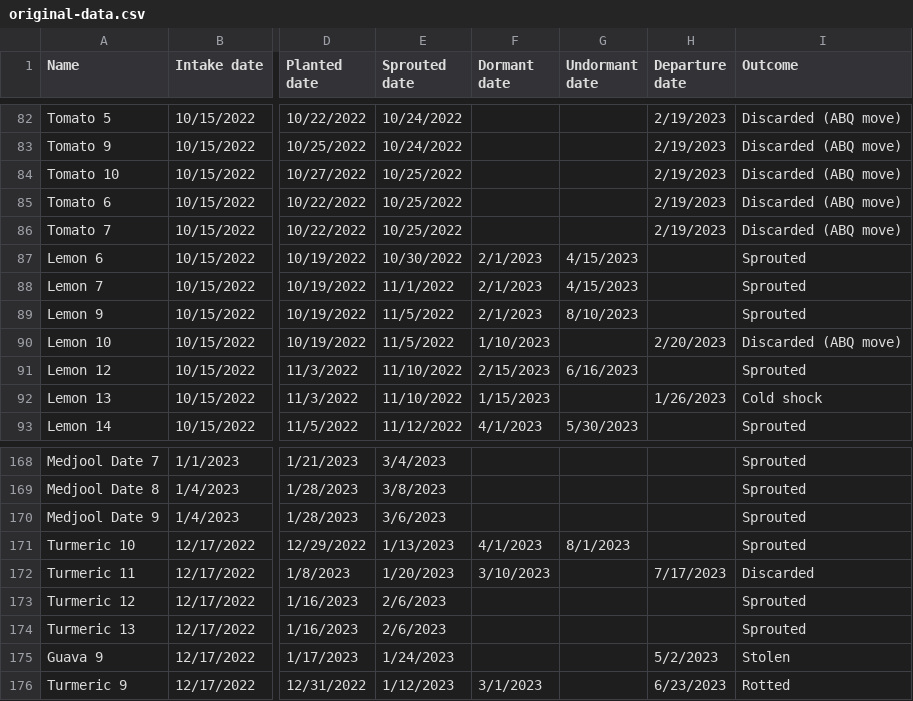
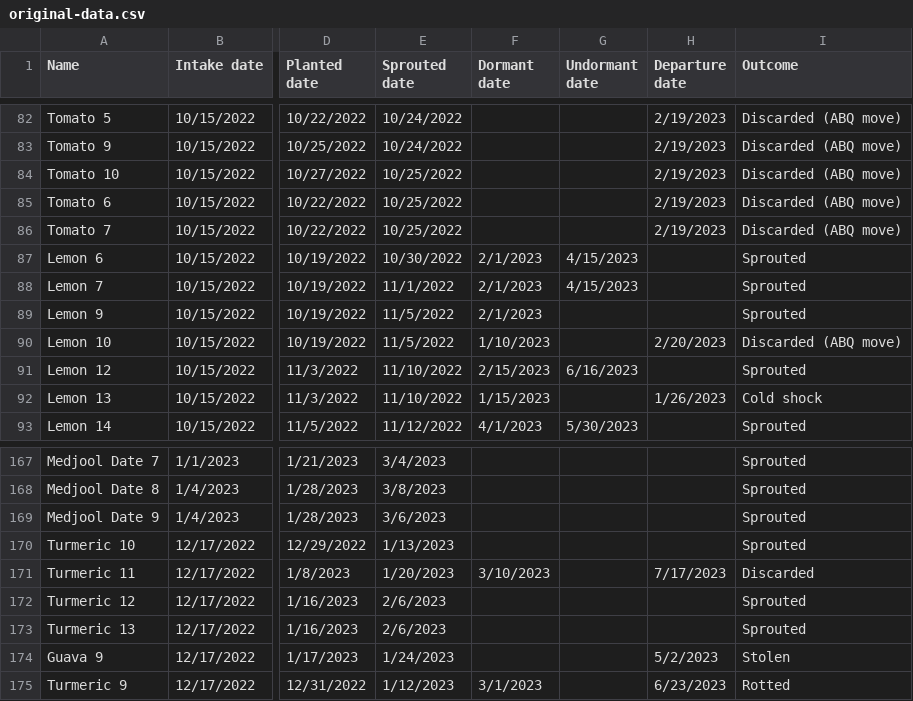
Before and after one commit to jpiccirillo/gantt-plant-timeline, a CSV file: original-data.csv, drawn as a sheet; only a part is shown, gaps mark what is left out; addresses are those after the commit; the diff covers the shown part only; the diff names each change by its address in the sheet, - before the commit and + after, or states it on an @@ line.

```diff
--- a/original-data.csv
+++ b/original-data.csv
-G89 (Undormant date): 8/10/2023
+G89 (Undormant date): (empty)
-F170 (Dormant date): 4/1/2023
+F170 (Dormant date): (empty)
-G170 (Undormant date): 8/1/2023
+G170 (Undormant date): (empty)
```
Also changed, not shown: 10 removed rows and 38 edited cells elsewhere in this file, 4 other files.
